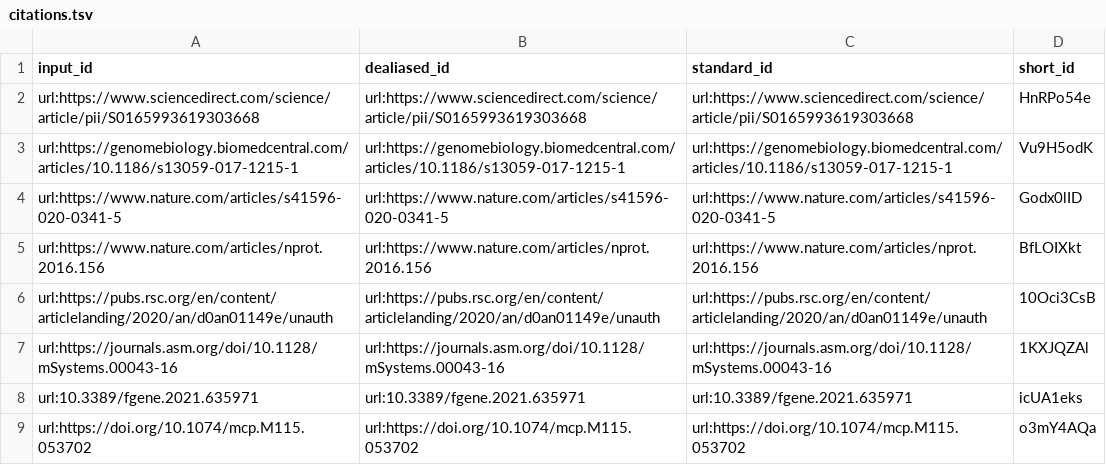
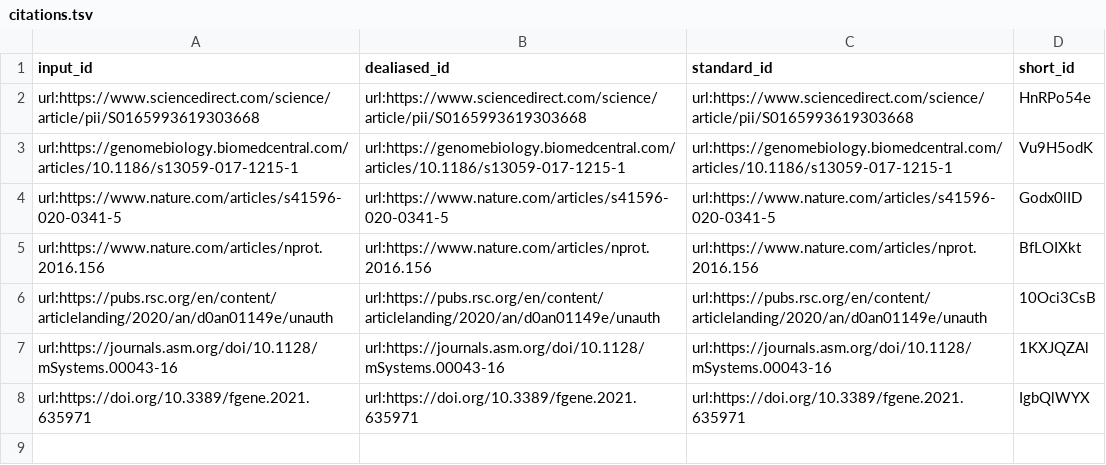
Before and after one commit to jessegmeyerlab/2022-multi-omics-review, a TSV file: citations.tsv, drawn as a sheet; removed rows and columns are numbered as before the commit, all else as after; the diff names each change by its address in the sheet, - before the commit and + after, or states it on an @@ line.

Commit message:
Update 03.sample-preparation.md [ci skip]
This build is based on
https://github.com/jessegmeyerlab/2022-multi-omics-review/commit/a81ff1a84d9f60e61e377fabebe8024a5758330b.

This commit was created by the following CI build and job:
https://github.com/jessegmeyerlab/2022-multi-omics-review/commit/a81ff1a84d9f60e61e377fabebe8024a5758330b/checks
https://github.com/jessegmeyerlab/2022-multi-omics-review/actions/runs/1617125866

```diff
--- a/citations.tsv
+++ b/citations.tsv
-row 8: url:10.3389/fgene.2021.635971 | url:10.3389/fgene.2021.635971 | url:10.3389/fgene.2021.635971 | icUA1eks
-row 9: url:https://doi.org/10.1074/mcp.M115.053702 | url:https://doi.org/10.1074/mcp.M115.053702 | url:https://doi.org/10.1074/mcp.M115.053702 | o3mY4AQa
+row 8: url:https://doi.org/10.3389/fgene.2021.635971 | url:https://doi.org/10.3389/fgene.2021.635971 | url:https://doi.org/10.3389/fgene.2021.635971 | IgbQlWYX
```
Also changed, not shown: 5 other files.
